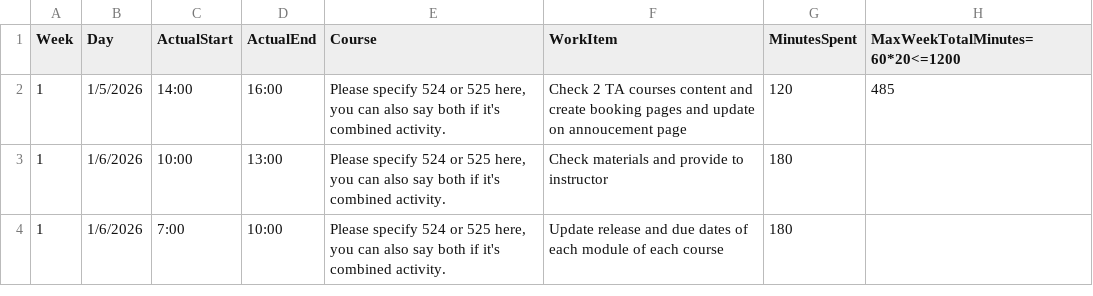
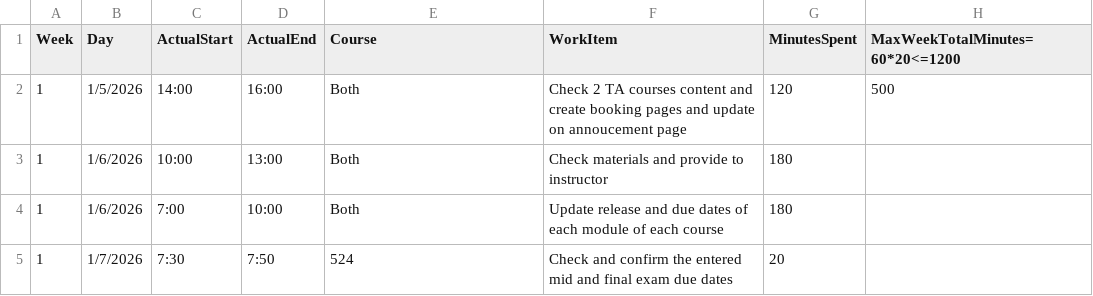
Before and after one commit to mutingma123/2026SpringTAHoursLoad, a CSV file: 20HoursMaxLoad4Spring26.csv, drawn as a sheet.

Commit message:
Update TA hours CSV to specify course numbers and correct formatting

```diff
--- a/20HoursMaxLoad4Spring26.csv
+++ b/20HoursMaxLoad4Spring26.csv
@@ -1,4 +1,5 @@
 Week,Day,ActualStart,ActualEnd,Course,WorkItem,MinutesSpent,MaxWeekTotalMinutes=60*20<=1200
-1,1/5/2026,14:00,16:00,"Please specify 524 or 525 here, you can also say both if it's combined activity.",Check 2 TA courses content and create booking pages and update on annoucement page,120,485
-1,1/6/2026,10:00,13:00,"Please specify 524 or 525 here, you can also say both if it's combined activity.",Check materials and provide to instructor,180,
-1,1/6/2026,7:00,10:00,"Please specify 524 or 525 here, you can also say both if it's combined activity.",Update release and due dates of each module of each course,180,
+1,1/5/2026,14:00,16:00,Both,Check 2 TA courses content and create booking pages and update on annoucement page,120,500
+1,1/6/2026,10:00,13:00,Both,Check materials and provide to instructor,180,
+1,1/6/2026,7:00,10:00,Both,Update release and due dates of each module of each course,180,
+1,1/7/2026,7:30,7:50,524,Check and confirm the entered mid and final exam due dates,20,
```
